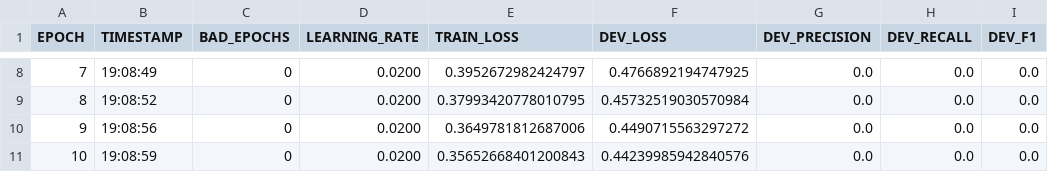
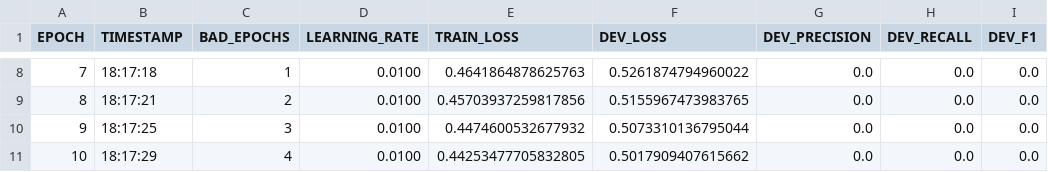
Before and after one commit to A01750632/NLPActivities, a TSV file: resources/taggers/example-ner/loss.tsv, drawn as a sheet; only a part is shown, gaps mark what is left out; the diff covers the shown part only; the diff names each change by its address in the sheet, - before the commit and + after, or states it on an @@ line.

```diff
--- a/resources/taggers/example-ner/loss.tsv
+++ b/resources/taggers/example-ner/loss.tsv
-B8 (TIMESTAMP): 19:08:49
+B8 (TIMESTAMP): 18:17:18
-C8 (BAD_EPOCHS): 0
+C8 (BAD_EPOCHS): 1
-D8:D11 (LEARNING_RATE): 0.0200
+D8:D11 (LEARNING_RATE): 0.0100
-E8 (TRAIN_LOSS): 0.3952672982424797
+E8 (TRAIN_LOSS): 0.4641864878625763
-F8 (DEV_LOSS): 0.4766892194747925
+F8 (DEV_LOSS): 0.5261874794960022
-B9 (TIMESTAMP): 19:08:52
+B9 (TIMESTAMP): 18:17:21
-C9 (BAD_EPOCHS): 0
+C9 (BAD_EPOCHS): 2
-E9 (TRAIN_LOSS): 0.37993420778010795
+E9 (TRAIN_LOSS): 0.45703937259817856
-F9 (DEV_LOSS): 0.45732519030570984
+F9 (DEV_LOSS): 0.5155967473983765
-B10 (TIMESTAMP): 19:08:56
+B10 (TIMESTAMP): 18:17:25
-C10 (BAD_EPOCHS): 0
+C10 (BAD_EPOCHS): 3
-E10 (TRAIN_LOSS): 0.3649781812687006
+E10 (TRAIN_LOSS): 0.4474600532677932
-F10 (DEV_LOSS): 0.4490715563297272
+F10 (DEV_LOSS): 0.5073310136795044
-B11 (TIMESTAMP): 19:08:59
+B11 (TIMESTAMP): 18:17:29
-C11 (BAD_EPOCHS): 0
+C11 (BAD_EPOCHS): 4
-E11 (TRAIN_LOSS): 0.35652668401200843
+E11 (TRAIN_LOSS): 0.44253477705832805
-F11 (DEV_LOSS): 0.44239985942840576
+F11 (DEV_LOSS): 0.5017909407615662
```
Also changed, not shown: 30 edited cells elsewhere in this file, resources/taggers/example-ner/dev.tsv, 6 other files.
